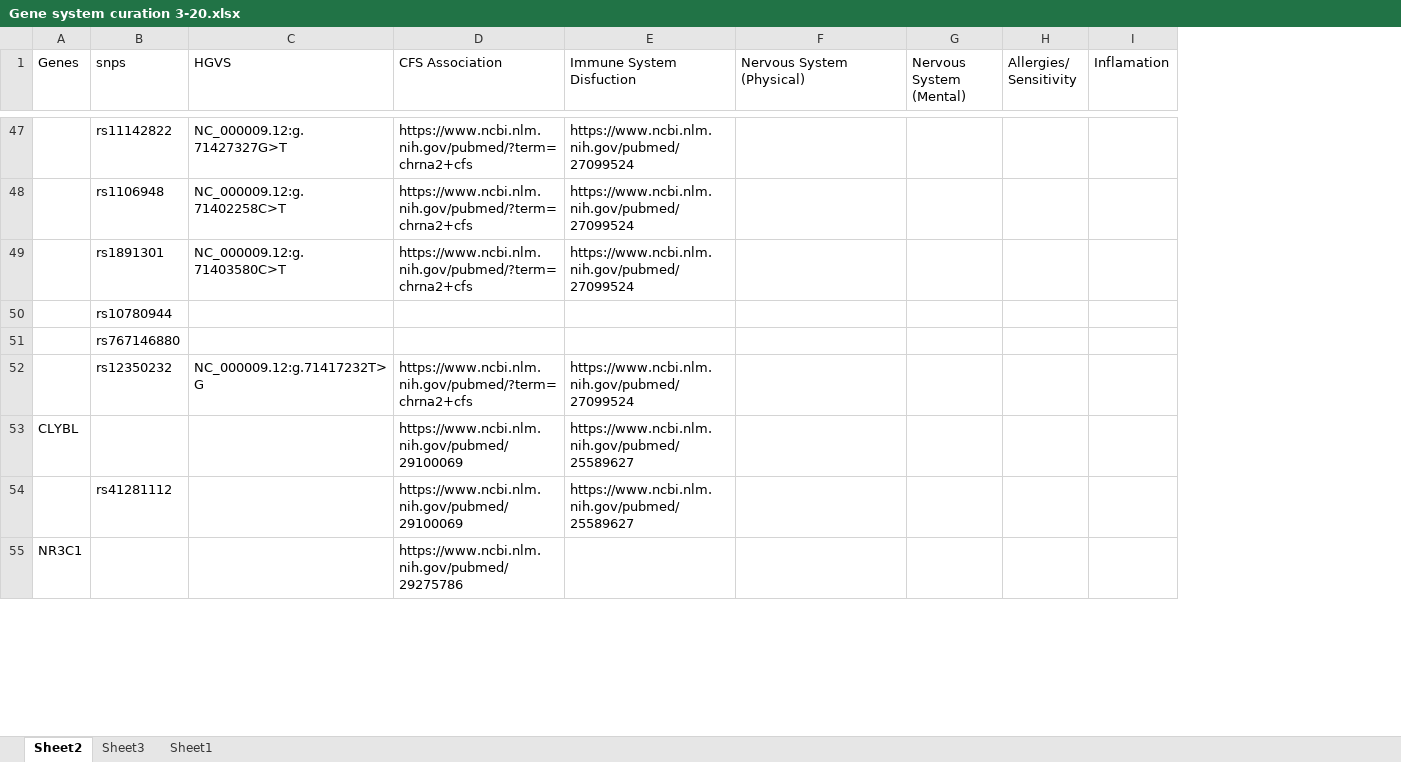
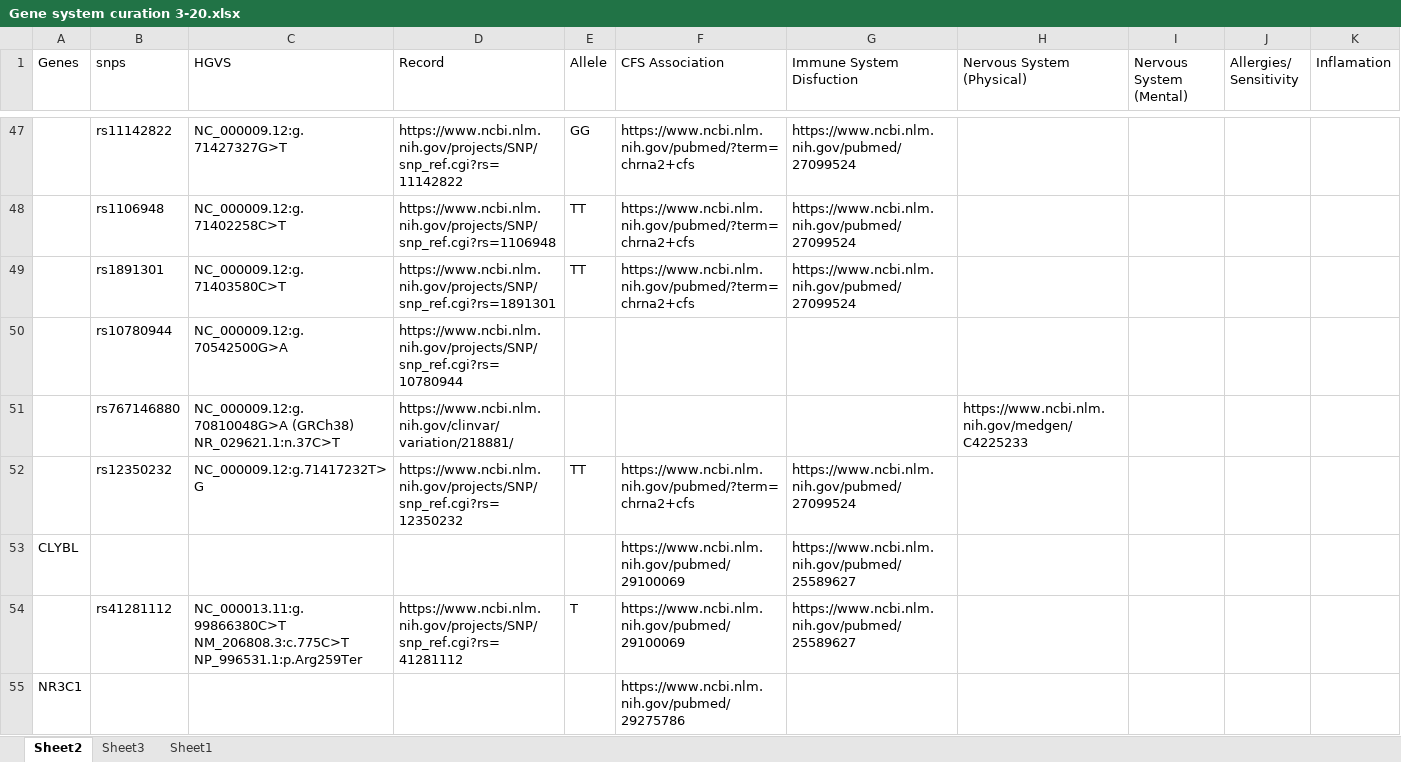
Before and after one commit to precisely/gene-panel-curation, an Excel workbook: doc/hupf/Gene system curation 3-20.xlsx, sheet Sheet2, drawn as a sheet; only a part is shown, gaps mark what is left out; values as stored, in another font and other column widths than the file's, no cell formats; removed rows and columns are numbered as before the commit, all else as after; rows hold the shown columns only; ↵ is a line break in a cell; the diff covers the shown part only; the diff names each change by its address in the sheet, - before the commit and + after, or states it on an @@ line.

Commit message:
Add files via upload

```diff
--- a/doc/hupf/Gene system curation 3-20.xlsx (sheet Sheet2)
+++ b/doc/hupf/Gene system curation 3-20.xlsx (sheet Sheet2)
+column D (Record), rows 47-50: https://www.ncbi.nlm.nih.gov/projects/SNP/snp_ref.cgi?rs=11142822 | https://www.ncbi.nlm.nih.gov/projects/SNP/snp_ref.cgi?rs=1106948 | https://www.ncbi.nlm.nih.gov/projects/SNP/snp_ref.cgi?rs=1891301 | https://www.ncbi.nlm.nih.gov/projects/SNP/snp_ref.cgi?rs=10780944; rows 52-54: https://www.ncbi.nlm.nih.gov/projects/SNP/snp_ref.cgi?rs=12350232 |  | https://www.ncbi.nlm.nih.gov/projects/SNP/snp_ref.cgi?rs=41281112
+column E (Allele), rows 47-49: GG | TT | TT; rows 52-54: TT |  | T
-C50 (HGVS): (empty)
+C50 (HGVS): NC_000009.12:g.70542500G>A
-row 51:  | rs767146880
+row 51:  | rs767146880 | NC_000009.12:g.70810048G>A (GRCh38) ↵ NR_029621.1:n.37C>T | https://www.ncbi.nlm.nih.gov/clinvar/variation/218881/ |  |  |  | https://www.ncbi.nlm.nih.gov/medgen/C4225233
-C54 (HGVS): (empty)
+C54 (HGVS): NC_000013.11:g.99866380C>T NM_206808.3:c.775C>T ↵ NP_996531.1:p.Arg259Ter
```
Also changed, not shown: 21 added rows, 8 removed rows and 57 edited cells elsewhere in this sheet, cell formats.
